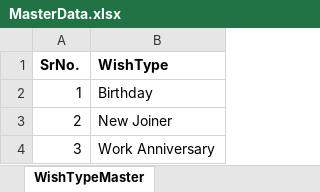
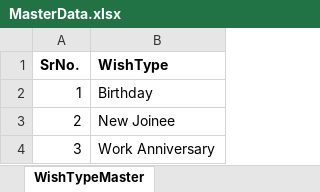
Before and after one commit to jinal-patel-57/AX-HRMS, an Excel workbook: Documents/MASTER_DATA/MasterData.xlsx, sheet WishTypeMaster, drawn as a sheet; values as stored, in another font and other column widths than the file's, no borders; the diff names each change by its address in the sheet, - before the commit and + after, or states it on an @@ line.

```diff
--- a/Documents/MASTER_DATA/MasterData.xlsx (sheet WishTypeMaster)
+++ b/Documents/MASTER_DATA/MasterData.xlsx (sheet WishTypeMaster)
-B3 (WishType): New Joiner
+B3 (WishType): New Joinee
```
Also changed, not shown: 17 other files.
